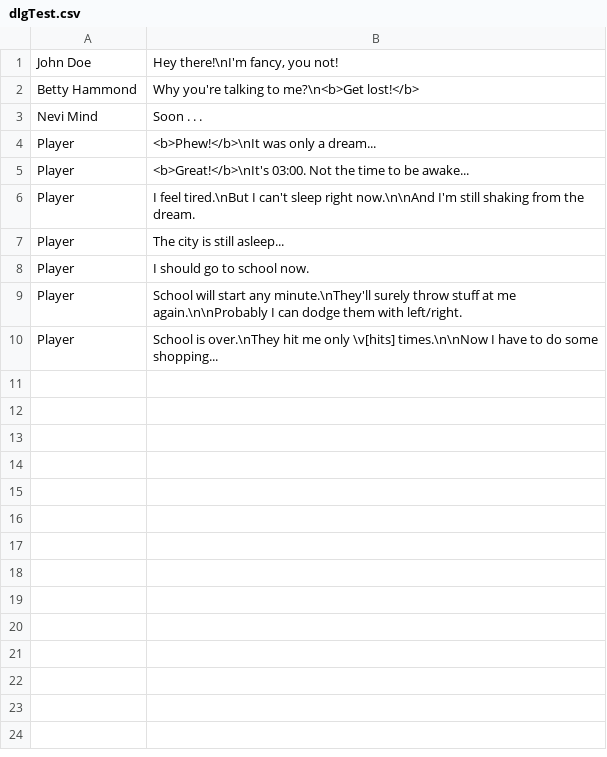
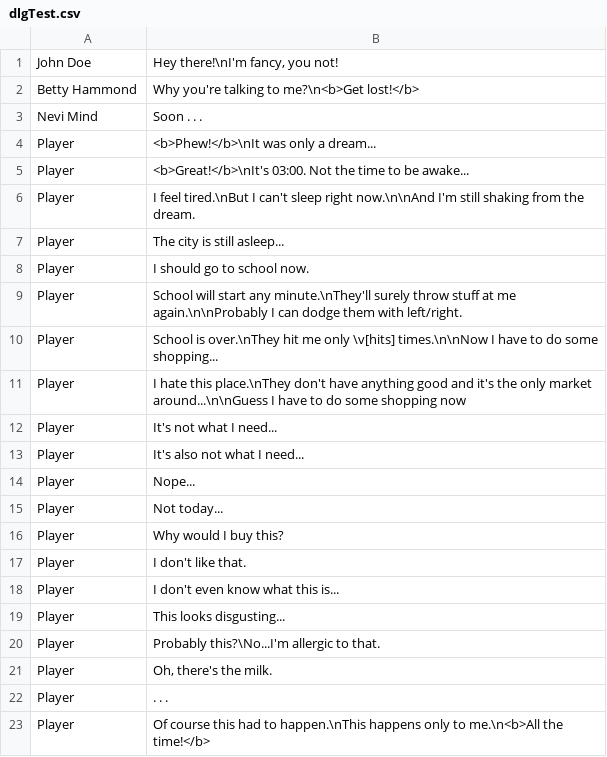
Before and after one commit to Dan4x8/LudumDare39, a CSV file: Assets/Resources/dlgTest.csv, drawn as a sheet.

Commit message:
did market scene

```diff
--- a/Assets/Resources/dlgTest.csv
+++ b/Assets/Resources/dlgTest.csv
@@ -10 +10,14 @@ Player;School will start any minute.\nThey'll surely throw stuff at me again.\n\
 Player;School is over.\nThey hit me only \v[hits] times.\n\nNow I have to do some shopping...
+Player;I hate this place.\nThey don't have anything good and it's the only market around...\n\nGuess I have to do some shopping now
+Player;It's not what I need...
+Player;It's also not what I need...
+Player;Nope...
+Player;Not today...
+Player;Why would I buy this?
+Player;I don't like that.
+Player;I don't even know what this is...
+Player;This looks disgusting...
+Player;Probably this?\No...I'm allergic to that.
+Player;Oh, there's the milk.
+Player;. . .
+Player;Of course this had to happen.\nThis happens only to me.\n<b>All the time!</b>
```
Also changed, not shown: 8 other files.
